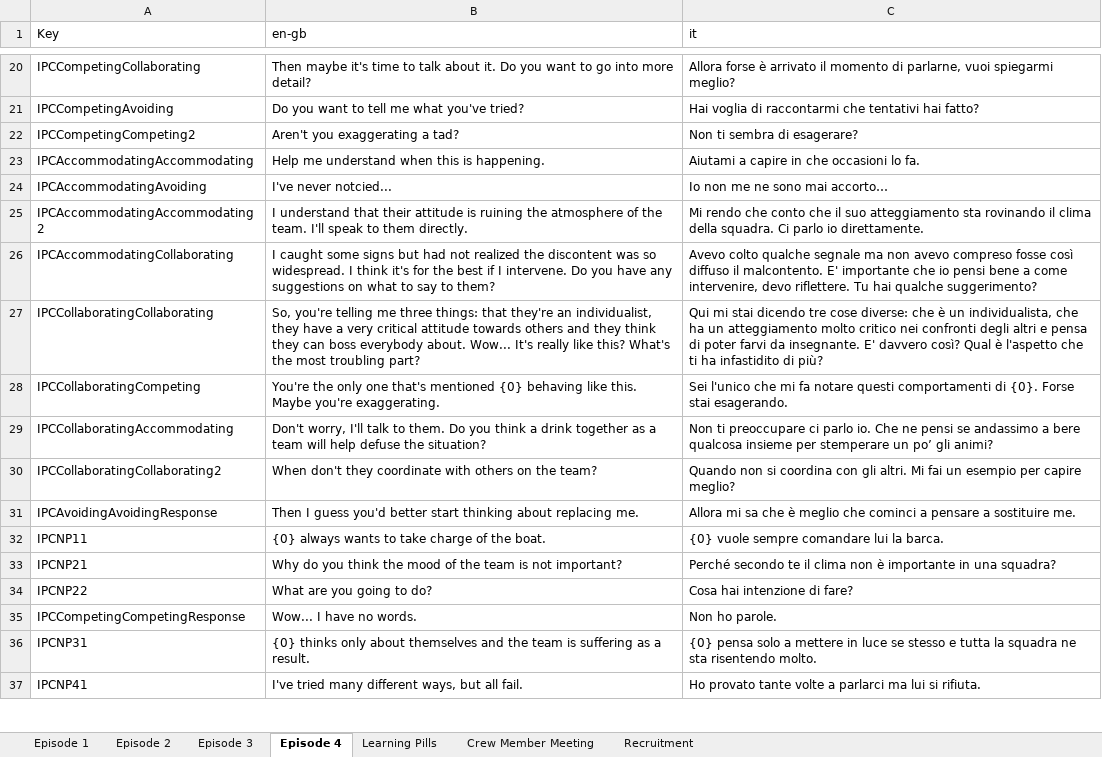
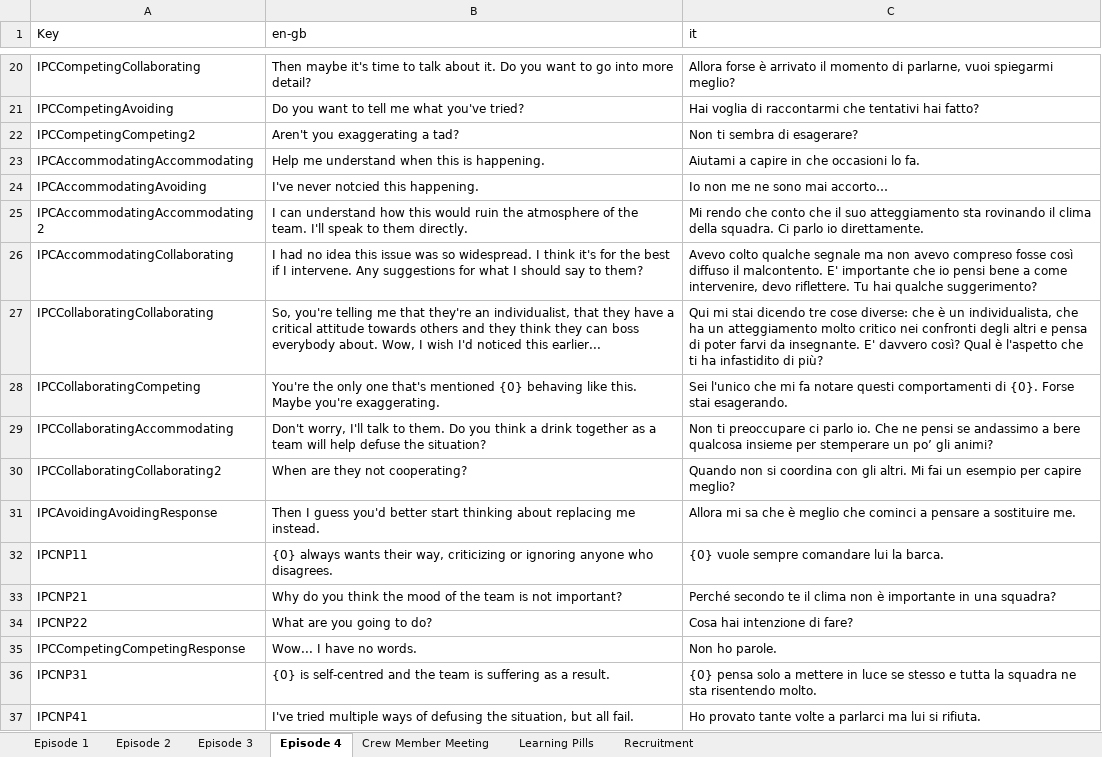
Before and after one commit to playgen/sports-team-manager, an Excel workbook: stm-unity/Assets/Resources/Localization/Sports Team Manager Scenario Localization.xlsx, sheet Episode 4, drawn as a sheet; only a part is shown, gaps mark what is left out; values as stored, in another font and other column widths than the file's, no borders; charts and pictures not drawn; the diff covers the shown part only; the diff names each change by its address in the sheet, - before the commit and + after, or states it on an @@ line.

Commit message:
English event dialogue improvements. Fix for events breaking when exiting and reloading.

```diff
--- a/stm-unity/Assets/Resources/Localization/Sports Team Manager Scenario Localization.xlsx (sheet Episode 4)
+++ b/stm-unity/Assets/Resources/Localization/Sports Team Manager Scenario Localization.xlsx (sheet Episode 4)
@@ sheet tab order changed: Episode 1 | Episode 2 | Episode 3 | Episode 4 | Crew Member Meeting | Learning Pills | Recruitment @@
-B24 (en-gb): I've never notcied...
+B24 (en-gb): I've never notcied this happening.
-B25 (en-gb): I understand that their attitude is ruining the atmosphere…
+B25 (en-gb): I can understand how this would ruin the atmosphere…
-B26 (en-gb): I caught some signs but had not realized the discontent was so widespread. I think it's for the best if I intervene. Do you have any suggestions on what to say to…
+B26 (en-gb): I had no idea this issue was so widespread. I think it's for the best if I intervene. Any suggestions for what I should say to…
-B27 (en-gb): …telling me three things: that they're an individualist, they have a very critical attitude towards others and they think they can boss everybody about. Wow... It's really like this? What's the most troubling part?
+B27 (en-gb): …telling me that they're an individualist, that they have a critical attitude towards others and they think they can boss everybody about. Wow, I wish I'd noticed this earlier...
-B30 (en-gb): When don't they coordinate with others on the team?
+B30 (en-gb): When are they not cooperating?
-B31 (en-gb): …about replacing me.
+B31 (en-gb): …about replacing me instead.
-B32 (en-gb): …always wants to take charge of the boat.
+B32 (en-gb): …always wants their way, criticizing or ignoring anyone who disagrees.
-B36 (en-gb): {0} thinks only about themselves and the…
+B36 (en-gb): {0} is self-centred and the…
-B37 (en-gb): I've tried many different ways, but all…
+B37 (en-gb): I've tried multiple ways of defusing the situation, but all…
```
Also changed, not shown: 49 edited cells elsewhere in this sheet, sheet Episode 3, sheet Learning Pills, sheet Episode 2, sheet Episode 1, charts or pictures, 9 other files.
